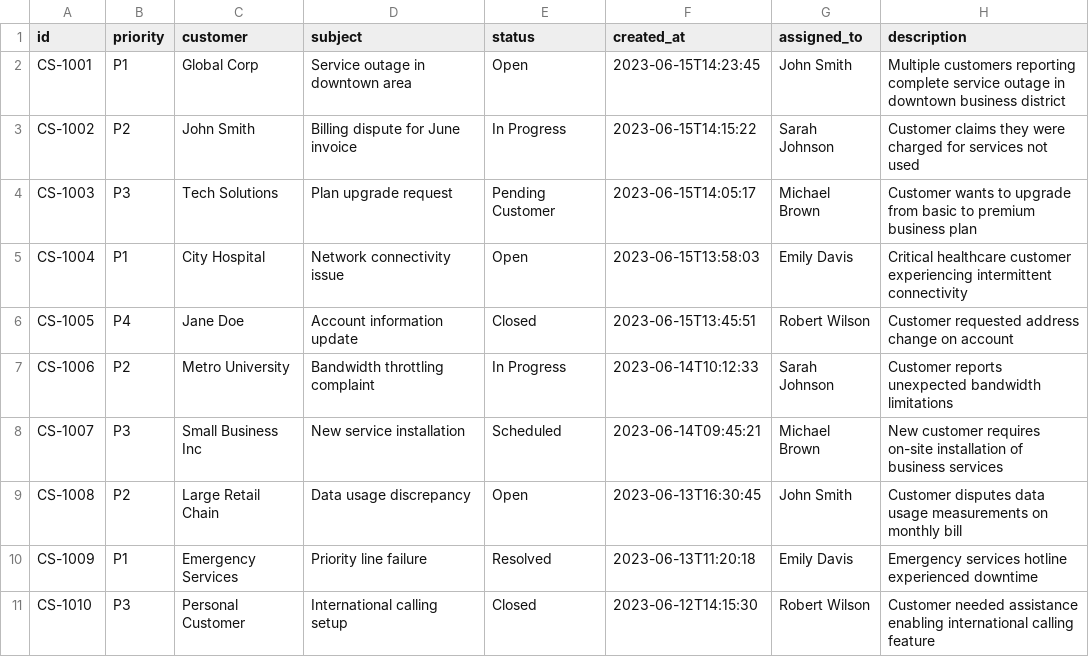
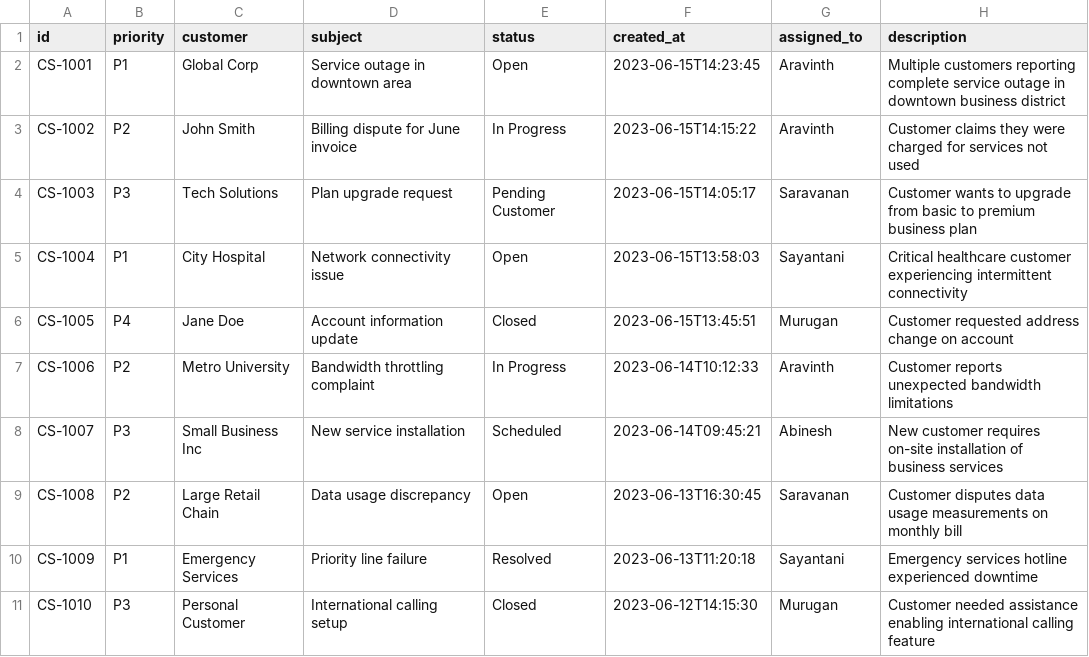
Before and after one commit to Thunder-13/RevenueFix, a CSV file: backend/assets/cases.csv, drawn as a sheet.

```diff
--- a/backend/assets/cases.csv
+++ b/backend/assets/cases.csv
@@ -1,11 +1,11 @@
 id,priority,customer,subject,status,created_at,assigned_to,description
-CS-1001,P1,Global Corp,Service outage in downtown area,Open,2023-06-15T14:23:45,John Smith,Multiple customers reporting complete service outage in downtown business district
-CS-1002,P2,John Smith,Billing dispute for June invoice,In Progress,2023-06-15T14:15:22,Sarah Johnson,Customer claims they were charged for services not used
-CS-1003,P3,Tech Solutions,Plan upgrade request,Pending Customer,2023-06-15T14:05:17,Michael Brown,Customer wants to upgrade from basic to premium business plan
-CS-1004,P1,City Hospital,Network connectivity issue,Open,2023-06-15T13:58:03,Emily Davis,Critical healthcare customer experiencing intermittent connectivity
-CS-1005,P4,Jane Doe,Account information update,Closed,2023-06-15T13:45:51,Robert Wilson,Customer requested address change on account
-CS-1006,P2,Metro University,Bandwidth throttling complaint,In Progress,2023-06-14T10:12:33,Sarah Johnson,Customer reports unexpected bandwidth limitations
-CS-1007,P3,Small Business Inc,New service installation,Scheduled,2023-06-14T09:45:21,Michael Brown,New customer requires on-site installation of business services
-CS-1008,P2,Large Retail Chain,Data usage discrepancy,Open,2023-06-13T16:30:45,John Smith,Customer disputes data usage measurements on monthly bill
-CS-1009,P1,Emergency Services,Priority line failure,Resolved,2023-06-13T11:20:18,Emily Davis,Emergency services hotline experienced downtime
-CS-1010,P3,Personal Customer,International calling setup,Closed,2023-06-12T14:15:30,Robert Wilson,Customer needed assistance enabling international calling feature
+CS-1001,P1,Global Corp,Service outage in downtown area,Open,2023-06-15T14:23:45,Aravinth,Multiple customers reporting complete service outage in downtown business district
+CS-1002,P2,John Smith,Billing dispute for June invoice,In Progress,2023-06-15T14:15:22,Aravinth,Customer claims they were charged for services not used
+CS-1003,P3,Tech Solutions,Plan upgrade request,Pending Customer,2023-06-15T14:05:17,Saravanan,Customer wants to upgrade from basic to premium business plan
+CS-1004,P1,City Hospital,Network connectivity issue,Open,2023-06-15T13:58:03,Sayantani,Critical healthcare customer experiencing intermittent connectivity
+CS-1005,P4,Jane Doe,Account information update,Closed,2023-06-15T13:45:51,Murugan,Customer requested address change on account
+CS-1006,P2,Metro University,Bandwidth throttling complaint,In Progress,2023-06-14T10:12:33,Aravinth,Customer reports unexpected bandwidth limitations
+CS-1007,P3,Small Business Inc,New service installation,Scheduled,2023-06-14T09:45:21,Abinesh,New customer requires on-site installation of business services
+CS-1008,P2,Large Retail Chain,Data usage discrepancy,Open,2023-06-13T16:30:45,Saravanan,Customer disputes data usage measurements on monthly bill
+CS-1009,P1,Emergency Services,Priority line failure,Resolved,2023-06-13T11:20:18,Sayantani,Emergency services hotline experienced downtime
+CS-1010,P3,Personal Customer,International calling setup,Closed,2023-06-12T14:15:30,Murugan,Customer needed assistance enabling international calling feature
```
Also changed, not shown: backend/assets/alarms.csv, 6 other files.
